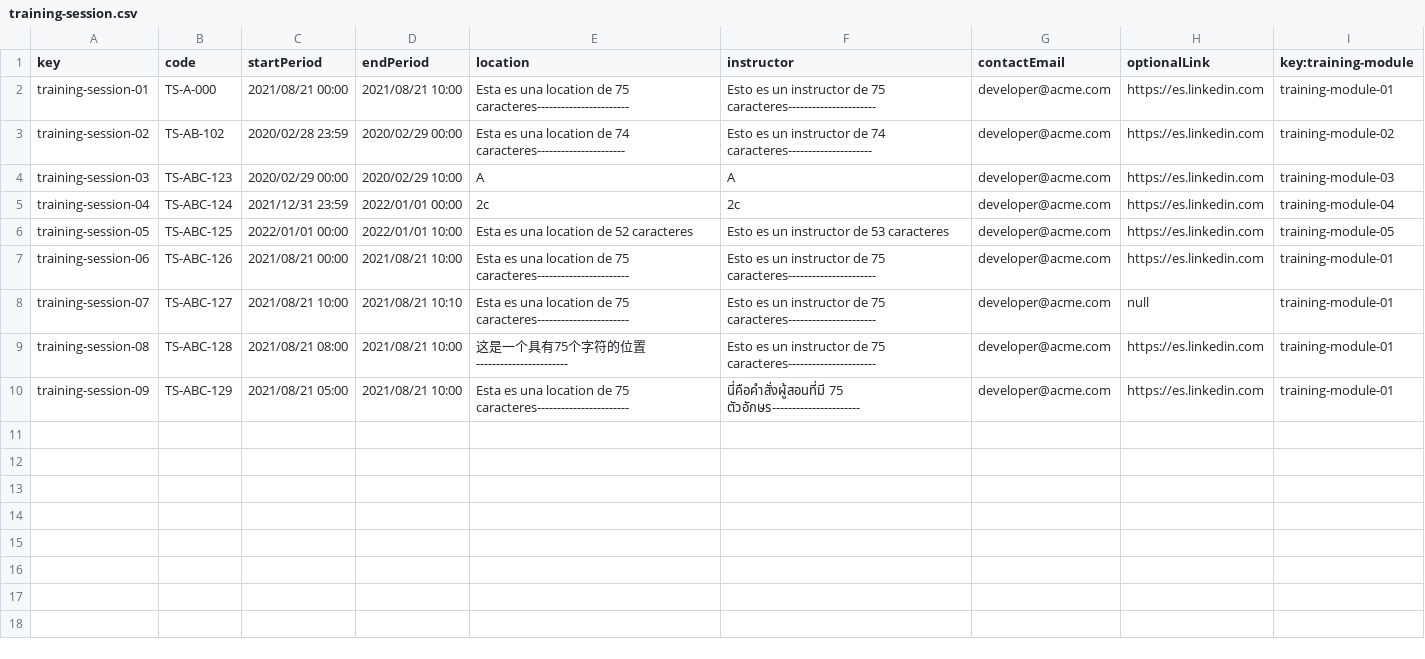
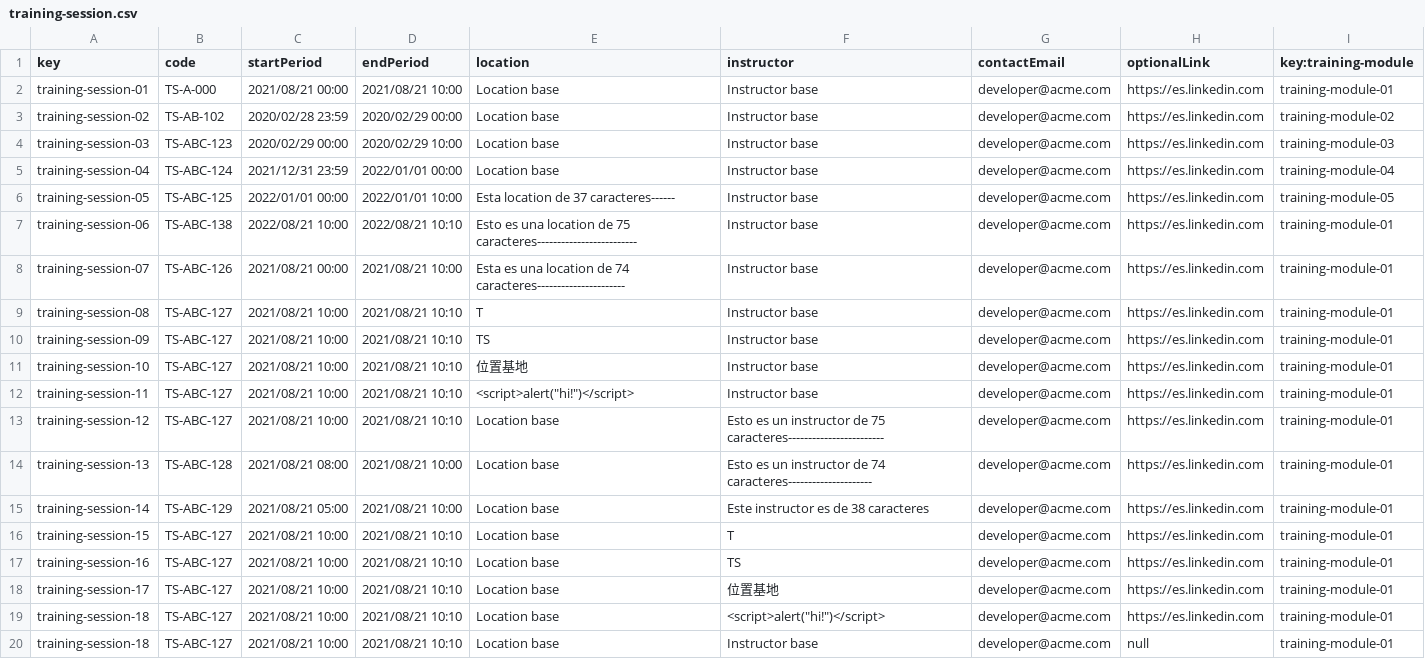
Before and after one commit to IsmaelRuizJurado/Acme-SF-D04, a CSV file: src/main/webapp/WEB-INF/resources/sample-data/training-session.csv, drawn as a sheet.

Commit message:
Añadir nuevos ejemplos al sample-data de training-session y training-module

```diff
--- a/src/main/webapp/WEB-INF/resources/sample-data/training-session.csv
+++ b/src/main/webapp/WEB-INF/resources/sample-data/training-session.csv
@@ -1,10 +1,20 @@
 key,code,startPeriod,endPeriod,location,instructor,contactEmail,optionalLink,key:training-module
-training-session-01,TS-A-000,2021/08/21 00:00, 2021/08/21 10:00,Esta es una location de 75 caracteres-----------------------,Esto es un instructor de 75 caracteres----------------------,developer@acme.com,https://es.linkedin.com,training-module-01
-training-session-02,TS-AB-102,2020/02/28 23:59, 2020/02/29 00:00,Esta es una location de 74 caracteres----------------------,Esto es un instructor de 74 caracteres---------------------,developer@acme.com,https://es.linkedin.com,training-module-02
-training-session-03,TS-ABC-123,2020/02/29 00:00, 2020/02/29 10:00,A,A,developer@acme.com,https://es.linkedin.com,training-module-03
-training-session-04,TS-ABC-124,2021/12/31 23:59, 2022/01/01 00:00,2c,2c,developer@acme.com,https://es.linkedin.com,training-module-04
-training-session-05,TS-ABC-125,2022/01/01 00:00, 2022/01/01 10:00,Esta es una location de 52 caracteres,Esto es un instructor de 53 caracteres,developer@acme.com,https://es.linkedin.com,training-module-05
-training-session-06,TS-ABC-126,2021/08/21 00:00, 2021/08/21 10:00,Esta es una location de 75 caracteres-----------------------,Esto es un instructor de 75 caracteres----------------------,developer@acme.com,https://es.linkedin.com,training-module-01
-training-session-07,TS-ABC-127,2021/08/21 10:00, 2021/08/21 10:10,Esta es una location de 75 caracteres-----------------------,Esto es un instructor de 75 caracteres----------------------,developer@acme.com,null,training-module-01
-training-session-08,TS-ABC-128,2021/08/21 08:00, 2021/08/21 10:00,这是一个具有75个字符的位置-----------------------,Esto es un instructor de 75 caracteres----------------------,developer@acme.com,https://es.linkedin.com,training-module-01
-training-session-09,TS-ABC-129,2021/08/21 05:00, 2021/08/21 10:00,Esta es una location de 75 caracteres-----------------------,นี่คือคำสั่งผู้สอนที่มี 75 ตัวอักษร----------------------,developer@acme.com,https://es.linkedin.com,training-module-01
+training-session-01,TS-A-000,2021/08/21 00:00, 2021/08/21 10:00,Location base,Instructor base,developer@acme.com,https://es.linkedin.com,training-module-01
+training-session-02,TS-AB-102,2020/02/28 23:59, 2020/02/29 00:00,Location base,Instructor base,developer@acme.com,https://es.linkedin.com,training-module-02
+training-session-03,TS-ABC-123,2020/02/29 00:00, 2020/02/29 10:00,Location base,Instructor base,developer@acme.com,https://es.linkedin.com,training-module-03
+training-session-04,TS-ABC-124,2021/12/31 23:59, 2022/01/01 00:00,Location base,Instructor base,developer@acme.com,https://es.linkedin.com,training-module-04
+training-session-05,TS-ABC-125,2022/01/01 00:00, 2022/01/01 10:00,Esta location de 37 caracteres------,Instructor base,developer@acme.com,https://es.linkedin.com,training-module-05
+training-session-06,TS-ABC-138,2022/08/21 10:00, 2022/08/21 10:10,Esto es una location de 75 caracteres-------------------------,Instructor base,developer@acme.com,https://es.linkedin.com,training-module-01
+training-session-07,TS-ABC-126,2021/08/21 00:00, 2021/08/21 10:00,Esta es una location de 74 caracteres----------------------,Instructor base,developer@acme.com,https://es.linkedin.com,training-module-01
+training-session-08,TS-ABC-127,2021/08/21 10:00, 2021/08/21 10:10,T,Instructor base,developer@acme.com,https://es.linkedin.com,training-module-01
+training-session-09,TS-ABC-127,2021/08/21 10:00, 2021/08/21 10:10,TS,Instructor base,developer@acme.com,https://es.linkedin.com,training-module-01
+training-session-10,TS-ABC-127,2021/08/21 10:00, 2021/08/21 10:10,位置基地,Instructor base,developer@acme.com,https://es.linkedin.com,training-module-01
+training-session-11,TS-ABC-127,2021/08/21 10:00, 2021/08/21 10:10,<script>alert("hi!")</script>,Instructor base,developer@acme.com,https://es.linkedin.com,training-module-01
+training-session-12,TS-ABC-127,2021/08/21 10:00, 2021/08/21 10:10,Location base,Esto es un instructor de 75 caracteres------------------------,developer@acme.com,https://es.linkedin.com,training-module-01
+training-session-13,TS-ABC-128,2021/08/21 08:00, 2021/08/21 10:00,Location base,Esto es un instructor de 74 caracteres---------------------,developer@acme.com,https://es.linkedin.com,training-module-01
+training-session-14,TS-ABC-129,2021/08/21 05:00, 2021/08/21 10:00,Location base,Este instructor es de 38 caracteres,developer@acme.com,https://es.linkedin.com,training-module-01
+training-session-15,TS-ABC-127,2021/08/21 10:00, 2021/08/21 10:10,Location base,T,developer@acme.com,https://es.linkedin.com,training-module-01
+training-session-16,TS-ABC-127,2021/08/21 10:00, 2021/08/21 10:10,Location base,TS,developer@acme.com,https://es.linkedin.com,training-module-01
+training-session-17,TS-ABC-127,2021/08/21 10:00, 2021/08/21 10:10,Location base,位置基地,developer@acme.com,https://es.linkedin.com,training-module-01
+training-session-18,TS-ABC-127,2021/08/21 10:00, 2021/08/21 10:10,Location base,<script>alert("hi!")</script>,developer@acme.com,https://es.linkedin.com,training-module-01
+training-session-18,TS-ABC-127,2021/08/21 10:00, 2021/08/21 10:10,Location base,Instructor base,developer@acme.com,null,training-module-01
```
Also changed, not shown: src/main/webapp/WEB-INF/resources/sample-data/training-module.csv.
